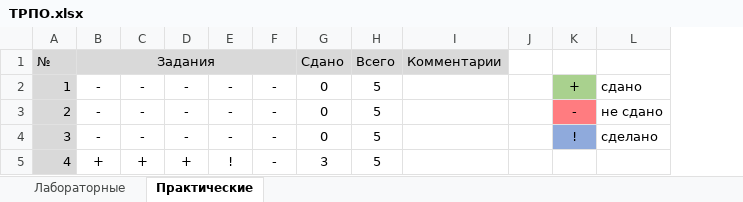
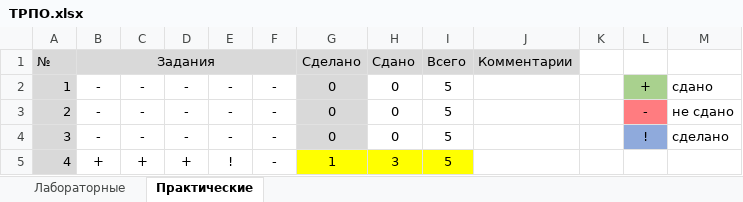
Before and after one commit to KlosHiHi/TRPO, an Excel workbook: ТРПО.xlsx, sheet Практические, drawn as a sheet; values as stored, in another font and other column widths than the file's, no borders; conditional formats not drawn; addresses are those after the commit; the diff names each change by its address in the sheet, - before the commit and + after, or states it on an @@ line.

Commit message:
pr4

```diff
--- a/ТРПО.xlsx (sheet Практические)
+++ b/ТРПО.xlsx (sheet Практические)
+column G, rows 1-5: Сделано | 0 | 0 | 0 | 1
-H5:I5 fill: none
+H5:I5 fill: #FFFF00
```
Also changed, not shown: sheet Лабораторные.
